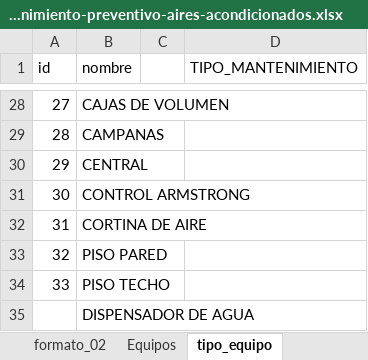
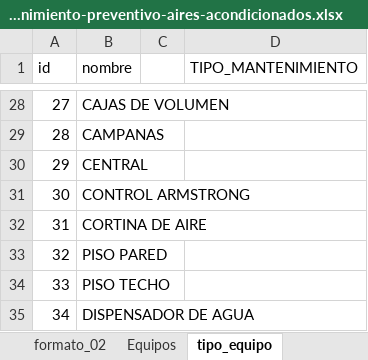
Before and after one commit to rodzapata/servi_os, an Excel workbook: database/Formato-Mantenimiento-preventivo-aires-acondicionados.xlsx, sheet tipo_equipo, drawn as a sheet; only a part is shown, gaps mark what is left out; values as stored, in another font and other column widths than the file's, no borders; the diff names each change by its address in the sheet, - before the commit and + after, or states it on an @@ line.

```diff
--- a/database/Formato-Mantenimiento-preventivo-aires-acondicionados.xlsx (sheet tipo_equipo)
+++ b/database/Formato-Mantenimiento-preventivo-aires-acondicionados.xlsx (sheet tipo_equipo)
-A35 (id): (empty)
+A35 (id): 34
```
Also changed, not shown: other sheet tabs, 10 other files.
